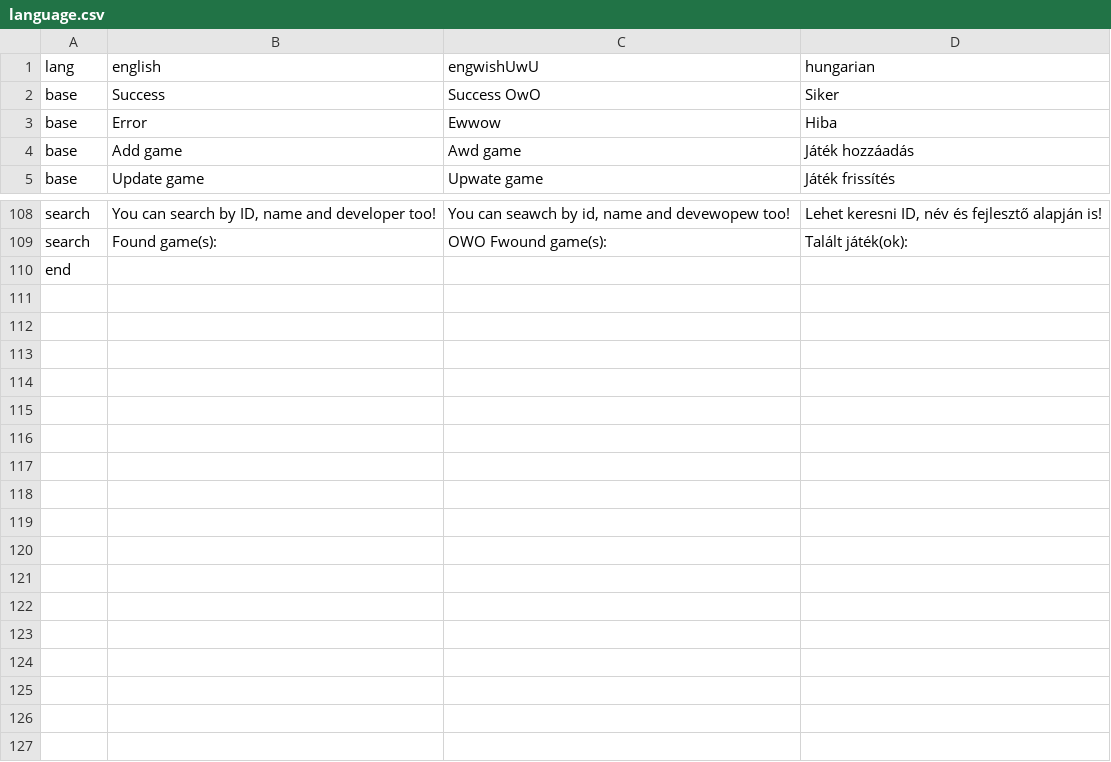
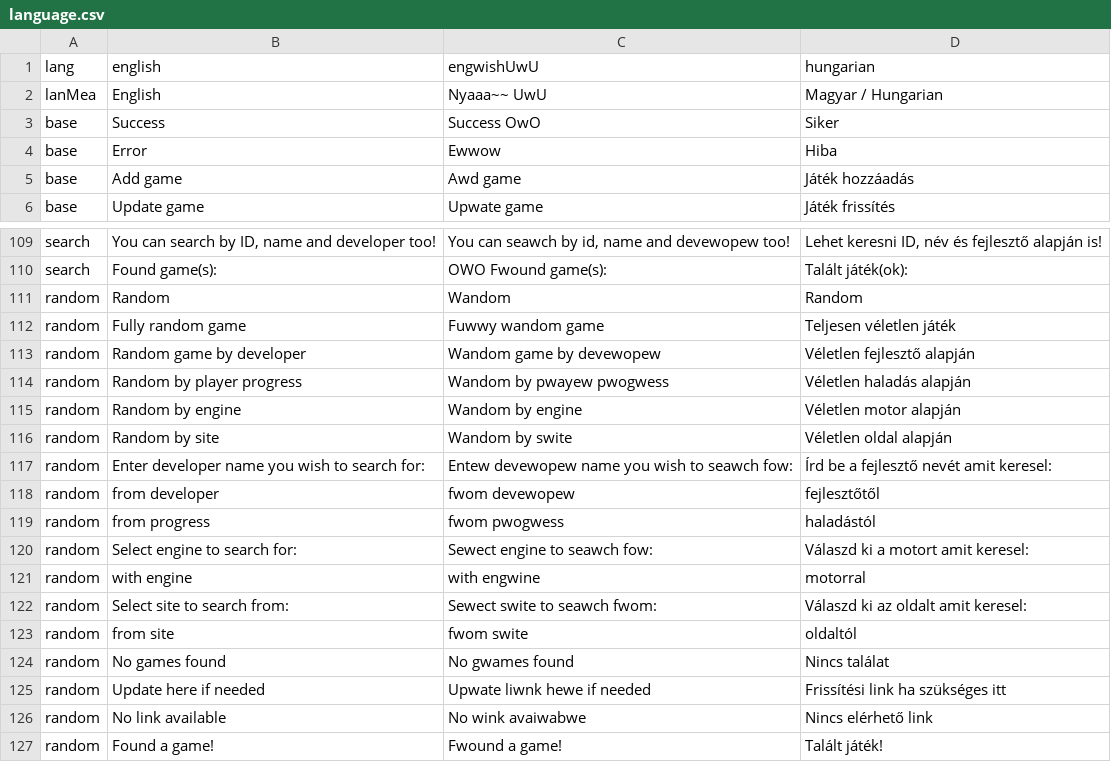
Before and after one commit to DiamondCoder02/nsfw-game-manager, a CSV file: doNotTouch/language.csv, drawn as a sheet; only a part is shown, gaps mark what is left out; removed rows and columns are numbered as before the commit, all else as after; the diff names each change by its address in the sheet, - before the commit and + after, or states it on an @@ line.

```diff
--- a/doNotTouch/language.csv
+++ b/doNotTouch/language.csv
+row 2: lanMea | English | Nyaaa~~ UwU | Magyar / Hungarian
-row 110: end
+row 111: random | Random | Wandom | Random
+row 112: random | Fully random game | Fuwwy wandom game | Teljesen véletlen játék
+row 113: random | Random game by developer | Wandom game by devewopew | Véletlen fejlesztő alapján
+row 114: random | Random by player progress | Wandom by pwayew pwogwess | Véletlen haladás alapján
+row 115: random | Random by engine | Wandom by engine | Véletlen motor alapján
+row 116: random | Random by site | Wandom by swite | Véletlen oldal alapján
+row 117: random | Enter developer name you wish to search for: | Entew devewopew name you wish to seawch fow: | Írd be a fejlesztő nevét amit keresel:
+row 118: random | from developer | fwom devewopew | fejlesztőtől
+row 119: random | from progress | fwom pwogwess | haladástól
+row 120: random | Select engine to search for: | Sewect engine to seawch fow: | Válaszd ki a motort amit keresel:
+row 121: random | with engine | with engwine | motorral
+row 122: random | Select site to search from: | Sewect swite to seawch fwom: | Válaszd ki az oldalt amit keresel:
+row 123: random | from site | fwom swite | oldaltól
+row 124: random | No games found | No gwames found | Nincs találat
+row 125: random | Update here if needed | Upwate liwnk hewe if needed | Frissítési link ha szükséges itt
+row 126: random | No link available | No wink avaiwabwe | Nincs elérhető link
+row 127: random | Found a game! | Fwound a game! | Talált játék!
```
Also changed, not shown: 8 other files.
